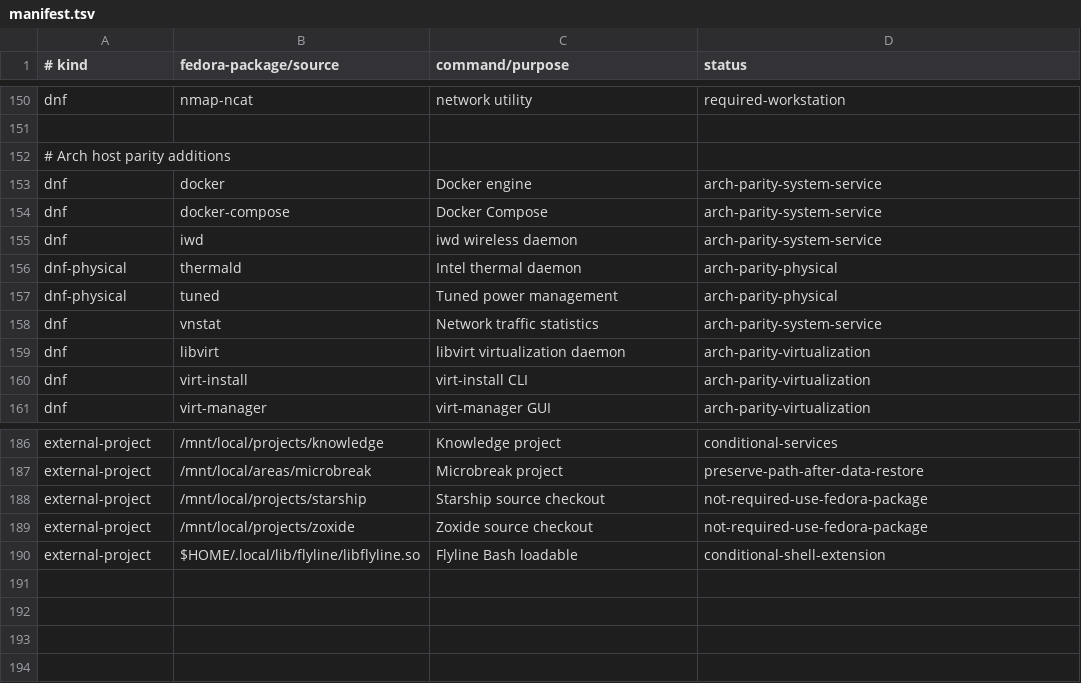
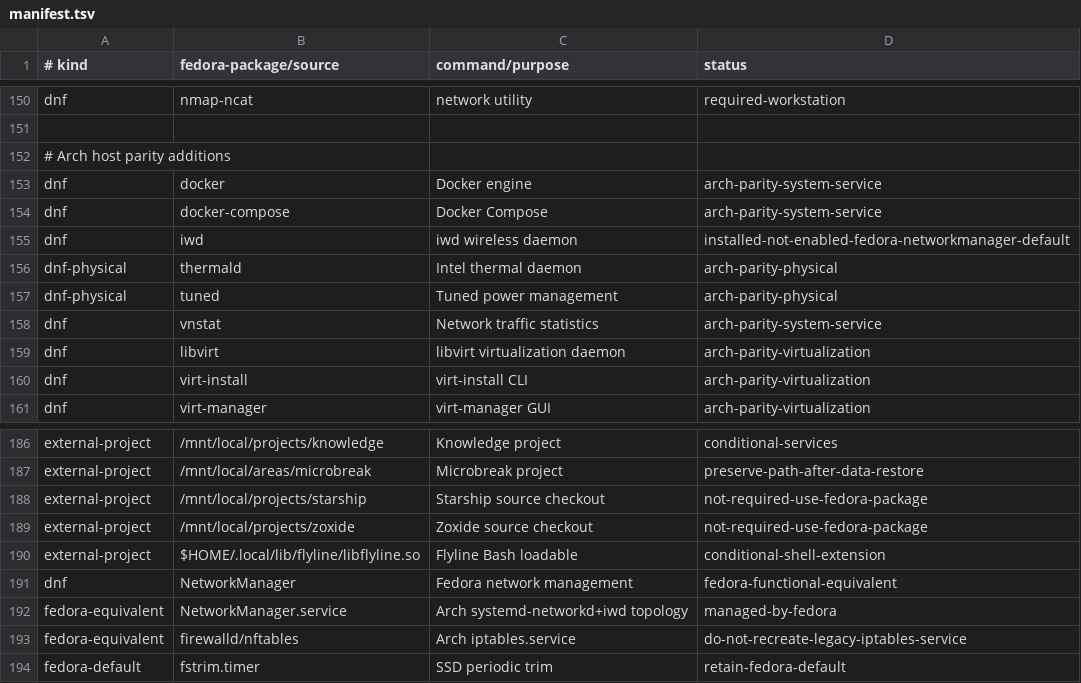
Before and after one commit to orioninsist/dotfiles, a TSV file: install/manifest.tsv, drawn as a sheet; only a part is shown, gaps mark what is left out.

Commit message:
Classify Fedora network and firewall service equivalents

```diff
--- a/install/manifest.tsv
+++ b/install/manifest.tsv
@@ -154,3 +154,3 @@ dnf	docker	Docker engine	arch-parity-system-service
 dnf	docker-compose	Docker Compose	arch-parity-system-service
-dnf	iwd	iwd wireless daemon	arch-parity-system-service
+dnf	iwd	iwd wireless daemon	installed-not-enabled-fedora-networkmanager-default
 dnf-physical	thermald	Intel thermal daemon	arch-parity-physical
@@ -190 +190,5 @@ external-project	/mnt/local/projects/zoxide	Zoxide source checkout	not-required-
 external-project	$HOME/.local/lib/flyline/libflyline.so	Flyline Bash loadable	conditional-shell-extension
+dnf	NetworkManager	Fedora network management	fedora-functional-equivalent
+fedora-equivalent	NetworkManager.service	Arch systemd-networkd+iwd topology	managed-by-fedora
+fedora-equivalent	firewalld/nftables	Arch iptables.service	do-not-recreate-legacy-iptables-service
+fedora-default	fstrim.timer	SSD periodic trim	retain-fedora-default
```
